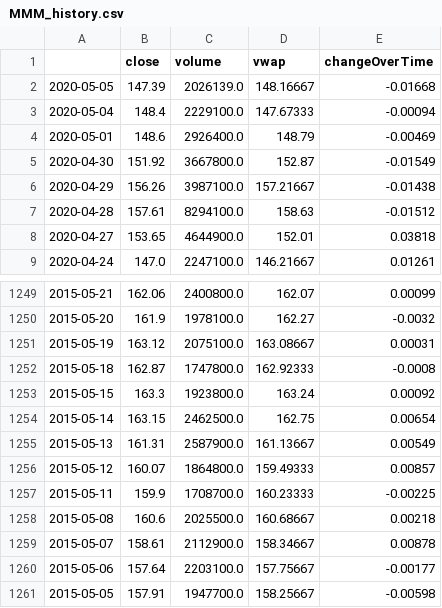
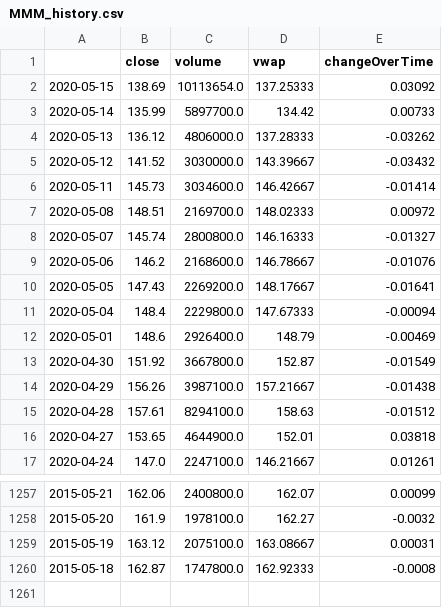
Before and after one commit to whitenick/cashflow, a CSV file: notebook/MMM_history.csv, drawn as a sheet; only a part is shown, gaps mark what is left out.

```diff
--- a/notebook/MMM_history.csv
+++ b/notebook/MMM_history.csv
@@ -1,4 +1,12 @@
 ,close,volume,vwap,changeOverTime
-2020-05-05,147.39,2026139.0,148.16667,-0.01668
-2020-05-04,148.4,2229100.0,147.67333,-0.00094
+2020-05-15,138.69,10113654.0,137.25333,0.03092
+2020-05-14,135.99,5897700.0,134.42,0.00733
+2020-05-13,136.12,4806000.0,137.28333,-0.03262
+2020-05-12,141.52,3030000.0,143.39667,-0.03432
+2020-05-11,145.73,3034600.0,146.42667,-0.01414
+2020-05-08,148.51,2169700.0,148.02333,0.00972
+2020-05-07,145.74,2800800.0,146.16333,-0.01327
+2020-05-06,146.2,2168600.0,146.78667,-0.01076
+2020-05-05,147.43,2269200.0,148.17667,-0.01641
+2020-05-04,148.4,2229800.0,147.67333,-0.00094
 2020-05-01,148.6,2926400.0,148.79,-0.00469
@@ -1252,10 +1260 @@
 2015-05-18,162.87,1747800.0,162.92333,-0.0008
-2015-05-15,163.3,1923800.0,163.24,0.00092
-2015-05-14,163.15,2462500.0,162.75,0.00654
-2015-05-13,161.31,2587900.0,161.13667,0.00549
-2015-05-12,160.07,1864800.0,159.49333,0.00857
-2015-05-11,159.9,1708700.0,160.23333,-0.00225
-2015-05-08,160.6,2025500.0,160.68667,0.00218
-2015-05-07,158.61,2112900.0,158.34667,0.00878
-2015-05-06,157.64,2203100.0,157.75667,-0.00177
-2015-05-05,157.91,1947700.0,158.25667,-0.00598
```
Also changed, not shown: 5 other files.
